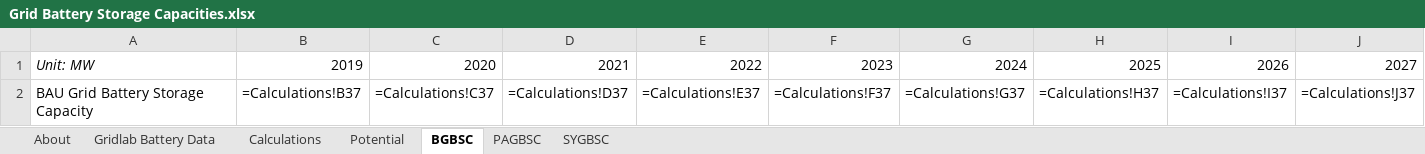
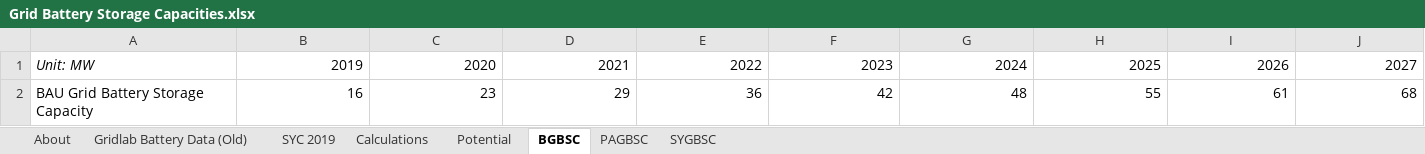
Before and after one commit to EnergyInnovation/eps-maine, an Excel workbook: InputData/elec/GBSC/Grid Battery Storage Capacities.xlsx, sheet BGBSC, drawn as a sheet; only a part is shown; values as stored, in another font and other column widths than the file's, no borders; formulas without a stored value are shown as written; removed rows and columns are numbered as before the commit, all else as after; rows hold the shown columns only; the diff names each change by its address in the sheet, - before the commit and + after, or states it on an @@ line.

```diff
--- a/InputData/elec/GBSC/Grid Battery Storage Capacities.xlsx (sheet BGBSC)
+++ b/InputData/elec/GBSC/Grid Battery Storage Capacities.xlsx (sheet BGBSC)
-sheet tab: Gridlab Battery Data
+sheet tab: Gridlab Battery Data (Old)
+sheet tab: SYC 2019
-row 2: BAU Grid Battery Storage Capacity | =Calculations!B37 | =Calculations!C37 | =Calculations!D37 | =Calculations!E37 | =Calculations!F37 | =Calculations!G37 | =Calculations!H37 | =Calculations!I37 | =Calculations!J37
+row 2: BAU Grid Battery Storage Capacity | 16 | 23 | 29 | 36 | 42 | 48 | 55 | 61 | 68
```
Also changed, not shown: sheet Calculations, sheet PAGBSC, sheet About, sheet SYGBSC, charts or pictures, InputData/ctrl-settings/BAEPAbCiPC/Bool Are Energy Prices Affected by Chng in Production Costs.xlsx, 3 other files.
